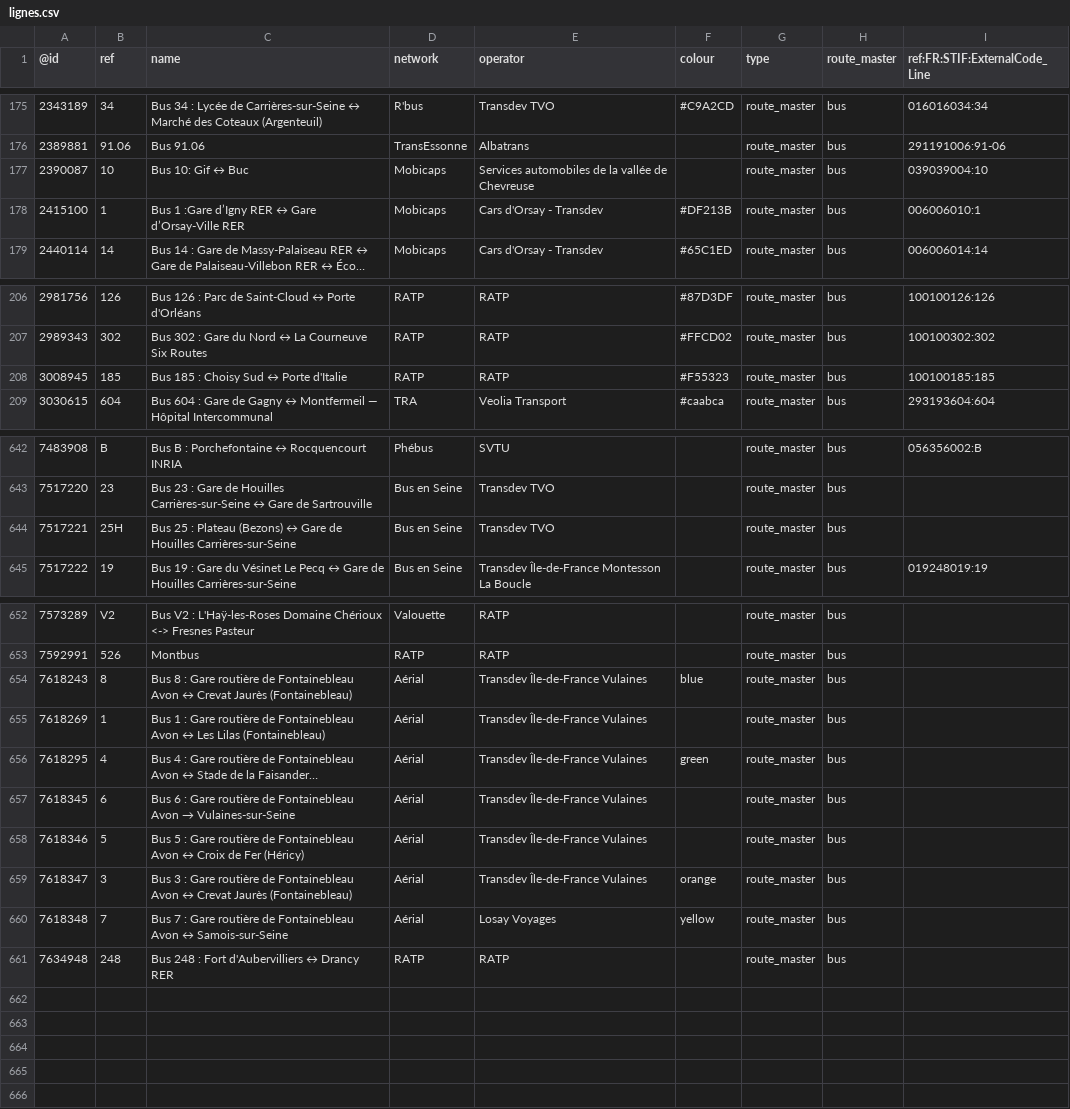
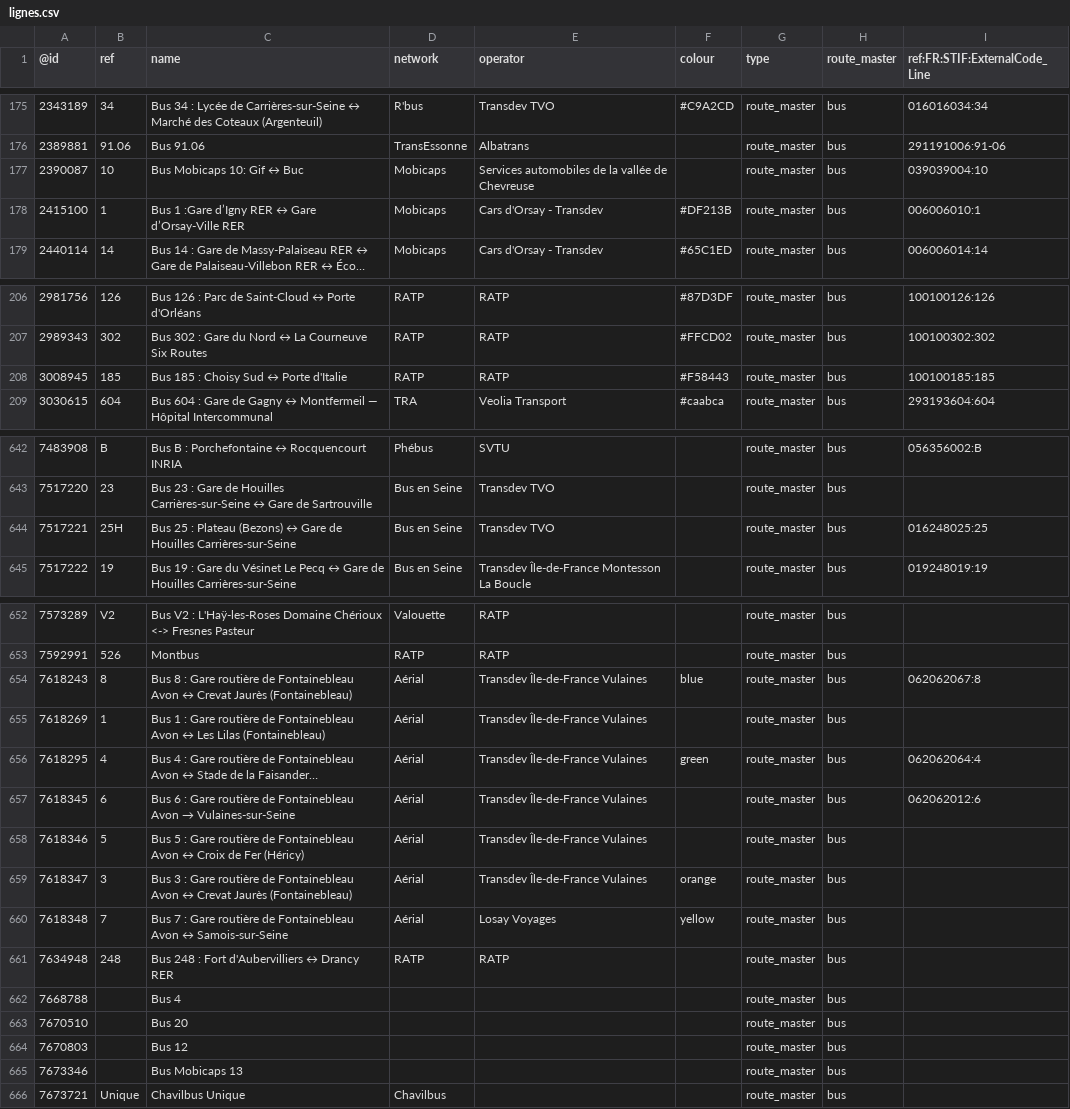
Before and after one commit to nlehuby/OSM_snippets, a CSV file: STIF-to-OSM/data/lignes.csv, drawn as a sheet; only a part is shown, gaps mark what is left out; long unchanged cells end in …; the diff names each change by its address in the sheet, - before the commit and + after, or states it on an @@ line.

Commit message:
ref STIF - màj

```diff
--- a/STIF-to-OSM/data/lignes.csv
+++ b/STIF-to-OSM/data/lignes.csv
-C177 (name): Bus 10: Gif ↔ Buc
+C177 (name): Bus Mobicaps 10: Gif ↔ Buc
-F208 (colour): #F55323
+F208 (colour): #F58443
-I644 (ref:FR:STIF:ExternalCode_Line): (empty)
+I644 (ref:FR:STIF:ExternalCode_Line): 016248025:25
-I654 (ref:FR:STIF:ExternalCode_Line): (empty)
+I654 (ref:FR:STIF:ExternalCode_Line): 062062067:8
-I656 (ref:FR:STIF:ExternalCode_Line): (empty)
+I656 (ref:FR:STIF:ExternalCode_Line): 062062064:4
-I657 (ref:FR:STIF:ExternalCode_Line): (empty)
+I657 (ref:FR:STIF:ExternalCode_Line): 062062012:6
+row 662: 7668788 |  | Bus 4 |  |  |  | route_master | bus
+row 663: 7670510 |  | Bus 20 |  |  |  | route_master | bus
+row 664: 7670803 |  | Bus 12 |  |  |  | route_master | bus
+row 665: 7673346 |  | Bus Mobicaps 13 |  |  |  | route_master | bus
+row 666: 7673721 | Unique | Chavilbus Unique | Chavilbus |  |  | route_master | bus
```
Also changed, not shown: 5 other files.
